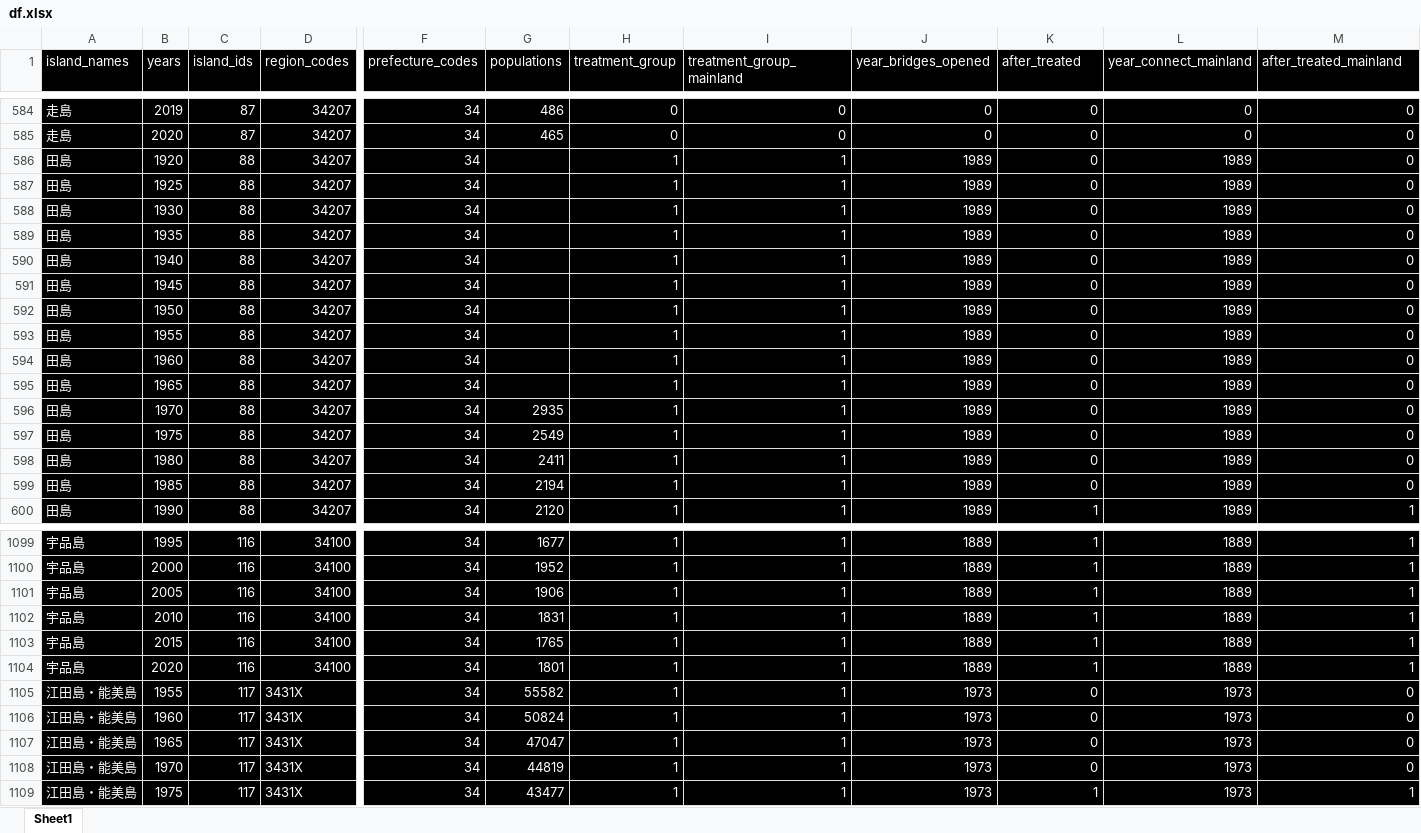
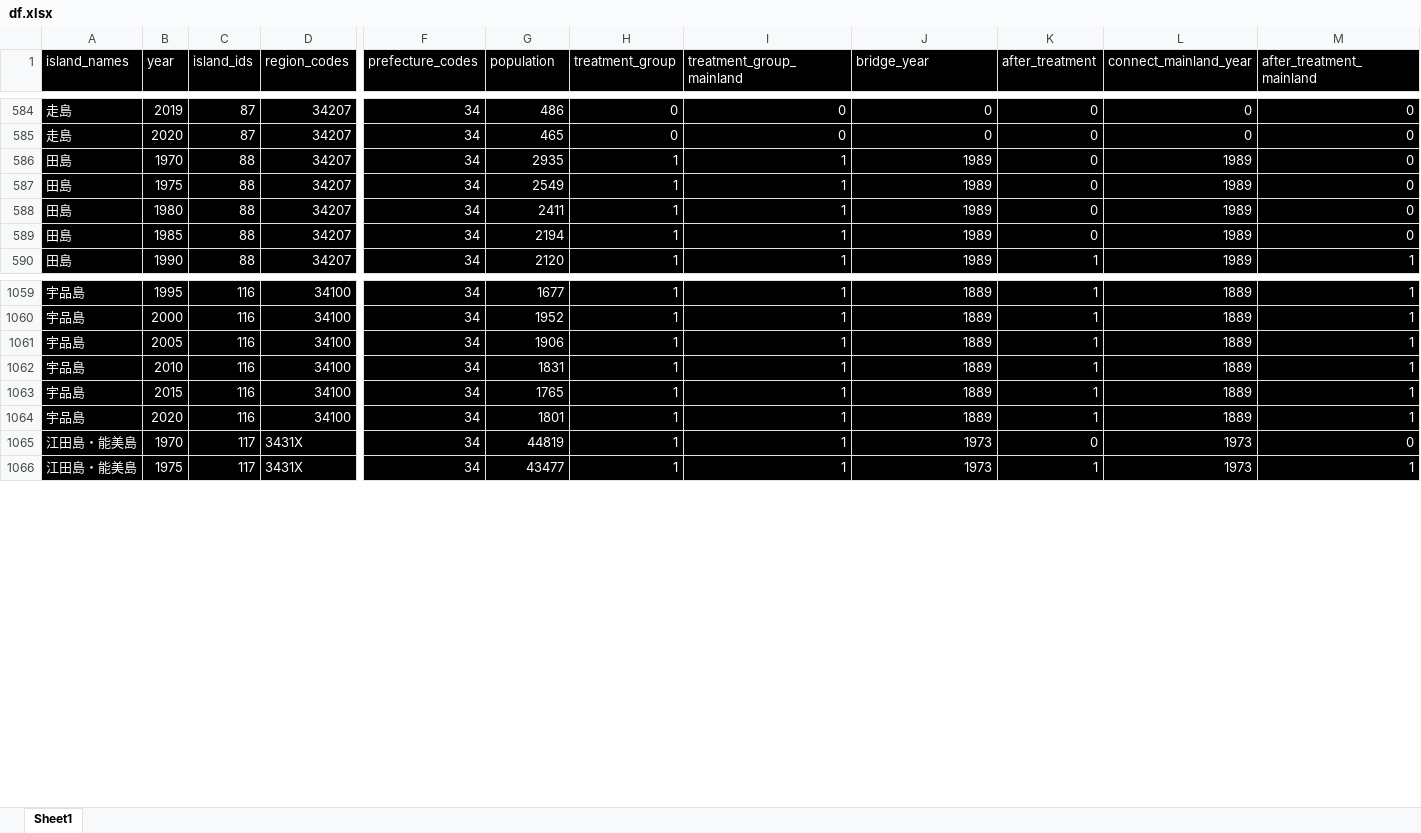
Before and after one commit to Keisei-Akiya/bridge-straw-effects, an Excel workbook: data/raw/df.xlsx, sheet Sheet1, drawn as a sheet; only a part is shown, gaps mark what is left out; values as stored, in another font and other column widths than the file's, no borders; rows hold the shown columns only; the diff covers the shown part only; the diff names each change by its address in the sheet, - before the commit and + after, or states it on an @@ line.

```diff
--- a/data/raw/df.xlsx (sheet Sheet1)
+++ b/data/raw/df.xlsx (sheet Sheet1)
-B1: years
+B1: year
-G1: populations
+G1: population
-J1: year_bridges_opened
+J1: bridge_year
-K1: after_treated
+K1: after_treatment
-L1: year_connect_mainland
+L1: connect_mainland_year
-M1: after_treated_mainland
+M1: after_treatment_mainland
-row 586: 田島 | 1920 | 88 | 34207 | 34 |  | 1 | 1 | 1989 | 0 | 1989 | 0
-row 587: 田島 | 1925 | 88 | 34207 | 34 |  | 1 | 1 | 1989 | 0 | 1989 | 0
-row 588: 田島 | 1930 | 88 | 34207 | 34 |  | 1 | 1 | 1989 | 0 | 1989 | 0
-row 589: 田島 | 1935 | 88 | 34207 | 34 |  | 1 | 1 | 1989 | 0 | 1989 | 0
-row 590: 田島 | 1940 | 88 | 34207 | 34 |  | 1 | 1 | 1989 | 0 | 1989 | 0
-row 591: 田島 | 1945 | 88 | 34207 | 34 |  | 1 | 1 | 1989 | 0 | 1989 | 0
-row 592: 田島 | 1950 | 88 | 34207 | 34 |  | 1 | 1 | 1989 | 0 | 1989 | 0
-row 593: 田島 | 1955 | 88 | 34207 | 34 |  | 1 | 1 | 1989 | 0 | 1989 | 0
-row 594: 田島 | 1960 | 88 | 34207 | 34 |  | 1 | 1 | 1989 | 0 | 1989 | 0
-row 595: 田島 | 1965 | 88 | 34207 | 34 |  | 1 | 1 | 1989 | 0 | 1989 | 0
-row 1105: 江田島・能美島 | 1955 | 117 | 3431X | 34 | 55582 | 1 | 1 | 1973 | 0 | 1973 | 0
-row 1106: 江田島・能美島 | 1960 | 117 | 3431X | 34 | 50824 | 1 | 1 | 1973 | 0 | 1973 | 0
-row 1107: 江田島・能美島 | 1965 | 117 | 3431X | 34 | 47047 | 1 | 1 | 1973 | 0 | 1973 | 0
```
Also changed, not shown: 30 removed rows elsewhere in this sheet, 29 other files.
